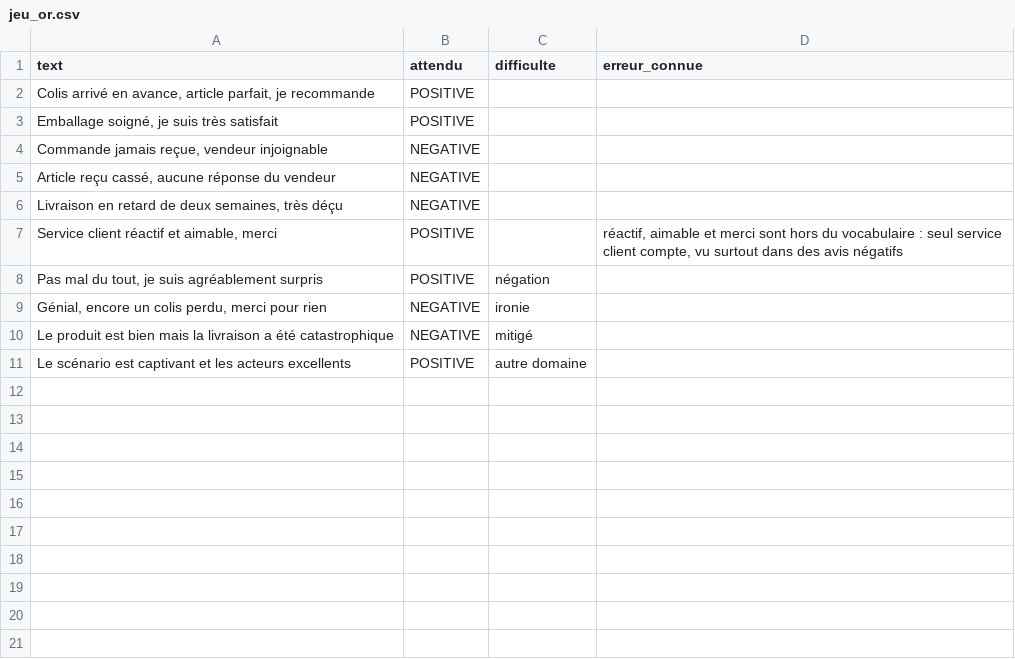
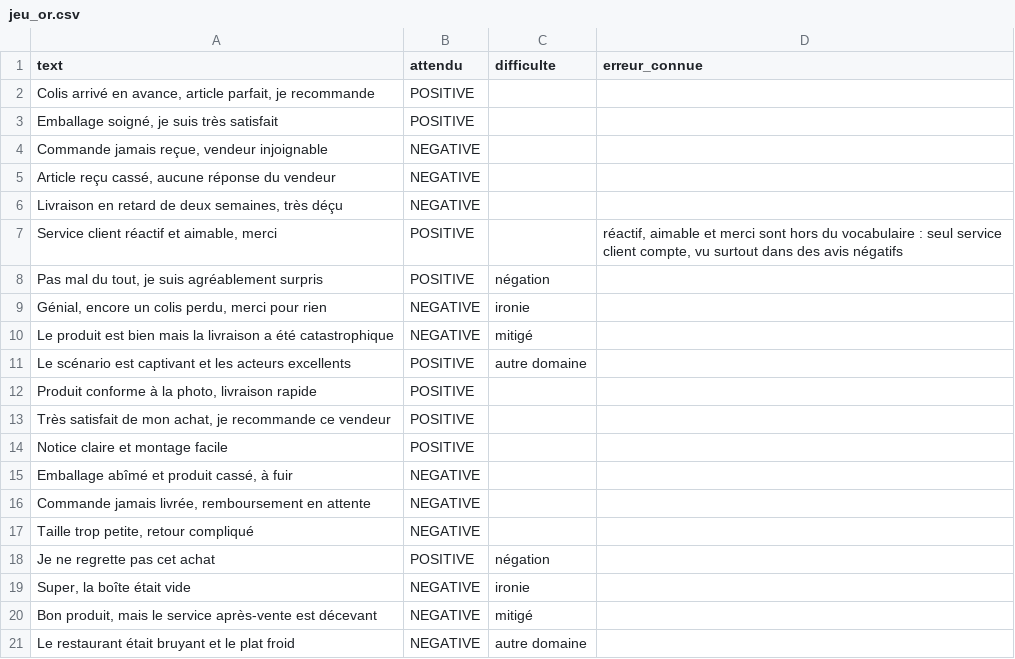
Before and after one commit to larhlimi-ia/sentiment-app-Tp1-4, a CSV file: data/jeu_or.csv, drawn as a sheet.

Commit message:
TP4 C : dix avis du jeu d'or (membre B)

```diff
--- a/data/jeu_or.csv
+++ b/data/jeu_or.csv
@@ -11 +11,11 @@ text,attendu,difficulte,erreur_connue
 "Le scénario est captivant et les acteurs excellents",POSITIVE,autre domaine,
+"Produit conforme à la photo, livraison rapide",POSITIVE,,
+"Très satisfait de mon achat, je recommande ce vendeur",POSITIVE,,
+"Notice claire et montage facile",POSITIVE,,
+"Emballage abîmé et produit cassé, à fuir",NEGATIVE,,
+"Commande jamais livrée, remboursement en attente",NEGATIVE,,
+"Taille trop petite, retour compliqué",NEGATIVE,,
+"Je ne regrette pas cet achat",POSITIVE,négation,
+"Super, la boîte était vide",NEGATIVE,ironie,
+"Bon produit, mais le service après-vente est décevant",NEGATIVE,mitigé,
+"Le restaurant était bruyant et le plat froid",NEGATIVE,autre domaine,
```
